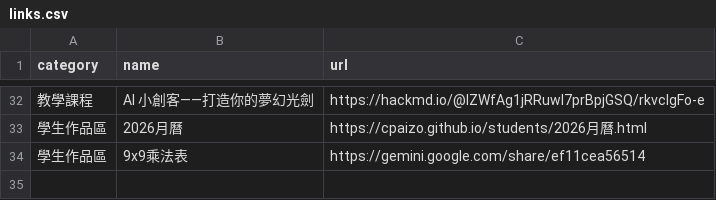
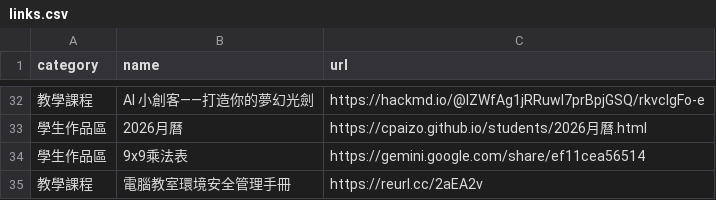
Before and after one commit to cpaizo/cpaizo.github.io, a CSV file: links.csv, drawn as a sheet; only a part is shown, gaps mark what is left out; the diff names each change by its address in the sheet, - before the commit and + after, or states it on an @@ line.

Commit message:
Update links.csv

```diff
--- a/links.csv
+++ b/links.csv
+row 35: 教學課程 | 電腦教室環境安全管理手冊 | https://reurl.cc/2aEA2v
```
